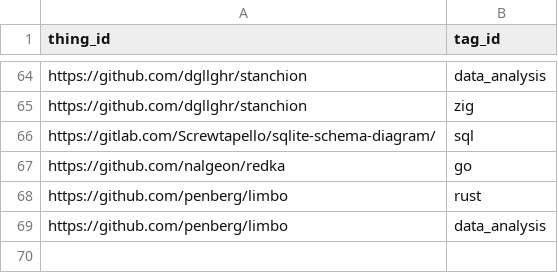
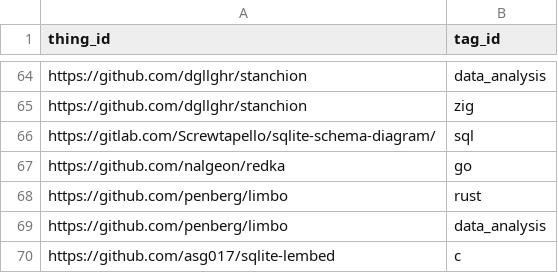
Before and after one commit to arnau/some-sqlite, a CSV file: data/thing_tag.csv, drawn as a sheet; only a part is shown, gaps mark what is left out.

```diff
--- a/data/thing_tag.csv
+++ b/data/thing_tag.csv
@@ -69 +69,2 @@ https://github.com/penberg/limbo,rust
 https://github.com/penberg/limbo,data_analysis
+https://github.com/asg017/sqlite-lembed,c
```
Also changed, not shown: data/thing.csv, 1 other file.
